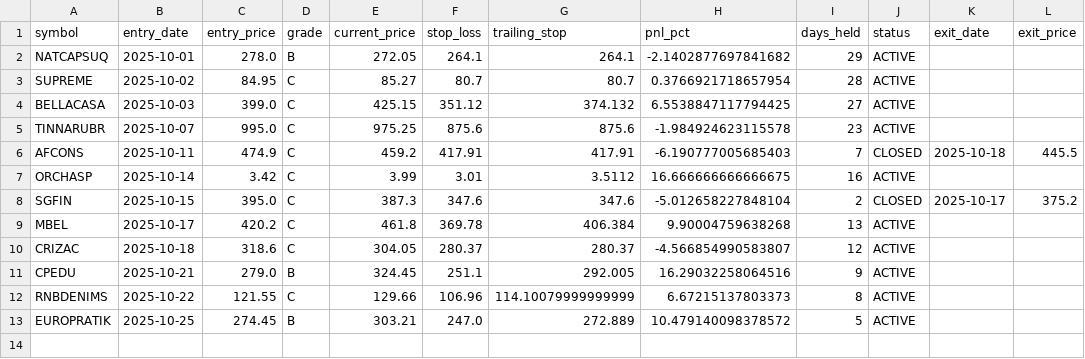
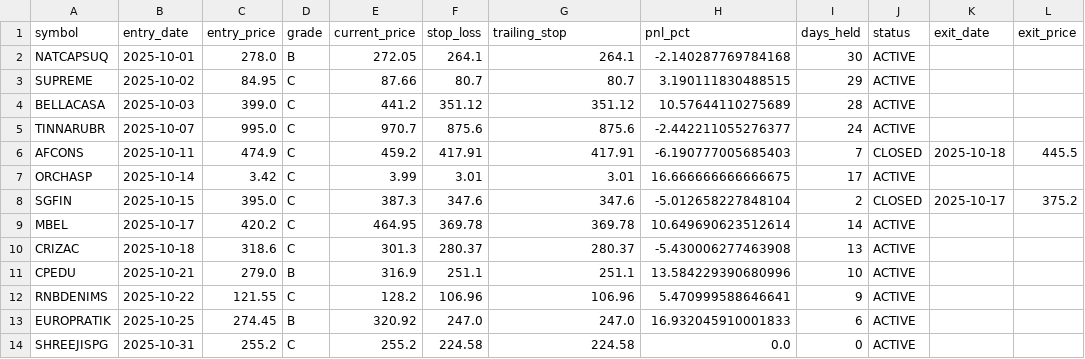
Before and after one commit to Deep-Adhia/IPO-Base-Scanner, a CSV file: ipo_positions.csv, drawn as a sheet.

```diff
--- a/ipo_positions.csv
+++ b/ipo_positions.csv
@@ -1,13 +1,14 @@
 symbol,entry_date,entry_price,grade,current_price,stop_loss,trailing_stop,pnl_pct,days_held,status,exit_date,exit_price
-NATCAPSUQ,2025-10-01,278.0,B,272.05,264.1,264.1,-2.1402877697841682,29,ACTIVE,,
-SUPREME,2025-10-02,84.95,C,85.27,80.7,80.7,0.3766921718657954,28,ACTIVE,,
-BELLACASA,2025-10-03,399.0,C,425.15,351.12,374.132,6.5538847117794425,27,ACTIVE,,
-TINNARUBR,2025-10-07,995.0,C,975.25,875.6,875.6,-1.984924623115578,23,ACTIVE,,
+NATCAPSUQ,2025-10-01,278.0,B,272.05,264.1,264.1,-2.140287769784168,30,ACTIVE,,
+SUPREME,2025-10-02,84.95,C,87.66,80.7,80.7,3.190111830488515,29,ACTIVE,,
+BELLACASA,2025-10-03,399.0,C,441.2,351.12,351.12,10.57644110275689,28,ACTIVE,,
+TINNARUBR,2025-10-07,995.0,C,970.7,875.6,875.6,-2.442211055276377,24,ACTIVE,,
 AFCONS,2025-10-11,474.9,C,459.2,417.91,417.91,-6.190777005685403,7,CLOSED,2025-10-18,445.5
-ORCHASP,2025-10-14,3.42,C,3.99,3.01,3.5112,16.666666666666675,16,ACTIVE,,
+ORCHASP,2025-10-14,3.42,C,3.99,3.01,3.01,16.666666666666675,17,ACTIVE,,
 SGFIN,2025-10-15,395.0,C,387.3,347.6,347.6,-5.012658227848104,2,CLOSED,2025-10-17,375.2
-MBEL,2025-10-17,420.2,C,461.8,369.78,406.384,9.90004759638268,13,ACTIVE,,
-CRIZAC,2025-10-18,318.6,C,304.05,280.37,280.37,-4.566854990583807,12,ACTIVE,,
-CPEDU,2025-10-21,279.0,B,324.45,251.1,292.005,16.29032258064516,9,ACTIVE,,
-RNBDENIMS,2025-10-22,121.55,C,129.66,106.96,114.10079999999999,6.67215137803373,8,ACTIVE,,
-EUROPRATIK,2025-10-25,274.45,B,303.21,247.0,272.889,10.479140098378572,5,ACTIVE,,
+MBEL,2025-10-17,420.2,C,464.95,369.78,369.78,10.649690623512614,14,ACTIVE,,
+CRIZAC,2025-10-18,318.6,C,301.3,280.37,280.37,-5.430006277463908,13,ACTIVE,,
+CPEDU,2025-10-21,279.0,B,316.9,251.1,251.1,13.584229390680996,10,ACTIVE,,
+RNBDENIMS,2025-10-22,121.55,C,128.2,106.96,106.96,5.470999588646641,9,ACTIVE,,
+EUROPRATIK,2025-10-25,274.45,B,320.92,247.0,247.0,16.932045910001833,6,ACTIVE,,
+SHREEJISPG,2025-10-31,255.2,C,255.2,224.58,224.58,0.0,0,ACTIVE,,
```
Also changed, not shown: ipo_signals.csv.
